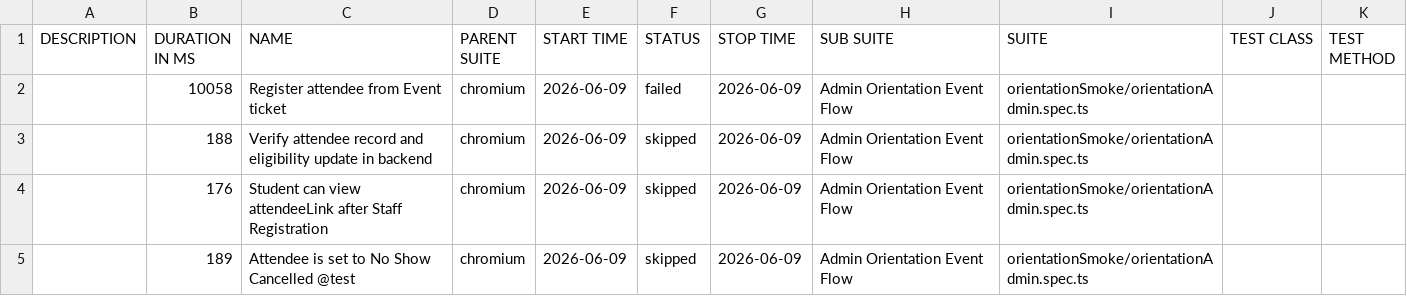
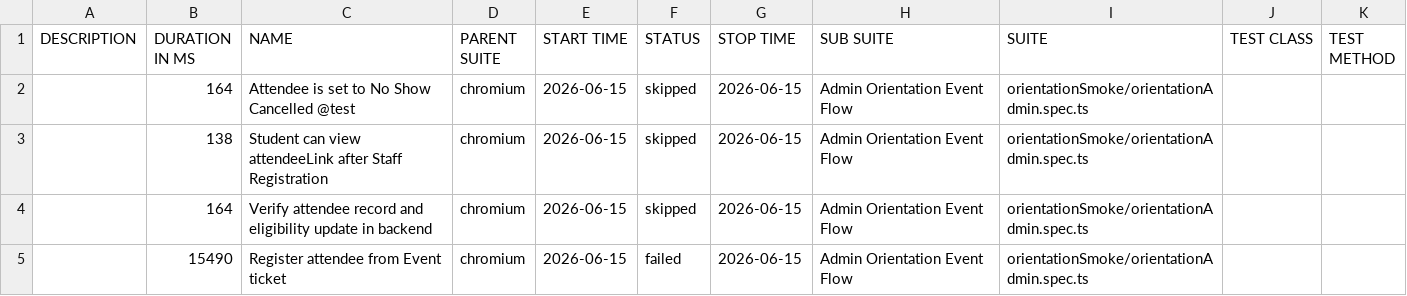
Before and after one commit to pgunda8790/PlaywrightAutomation, a CSV file: data/suites.csv, drawn as a sheet.

```diff
--- a/data/suites.csv
+++ b/data/suites.csv
@@ -1,5 +1,5 @@
 "DESCRIPTION","DURATION IN MS","NAME","PARENT SUITE","START TIME","STATUS","STOP TIME","SUB SUITE","SUITE","TEST CLASS","TEST METHOD"
-"","10058","Register attendee from Event ticket","chromium","2026-06-09","failed","2026-06-09","Admin Orientation Event Flow","orientationSmoke/orientationAdmin.spec.ts","",""
-"","188","Verify attendee record and eligibility update in backend","chromium","2026-06-09","skipped","2026-06-09","Admin Orientation Event Flow","orientationSmoke/orientationAdmin.spec.ts","",""
-"","176","Student can view attendeeLink after Staff Registration","chromium","2026-06-09","skipped","2026-06-09","Admin Orientation Event Flow","orientationSmoke/orientationAdmin.spec.ts","",""
-"","189","Attendee is set to No Show Cancelled @test","chromium","2026-06-09","skipped","2026-06-09","Admin Orientation Event Flow","orientationSmoke/orientationAdmin.spec.ts","",""
+"","164","Attendee is set to No Show Cancelled @test","chromium","2026-06-15","skipped","2026-06-15","Admin Orientation Event Flow","orientationSmoke/orientationAdmin.spec.ts","",""
+"","138","Student can view attendeeLink after Staff Registration","chromium","2026-06-15","skipped","2026-06-15","Admin Orientation Event Flow","orientationSmoke/orientationAdmin.spec.ts","",""
+"","164","Verify attendee record and eligibility update in backend","chromium","2026-06-15","skipped","2026-06-15","Admin Orientation Event Flow","orientationSmoke/orientationAdmin.spec.ts","",""
+"","15490","Register attendee from Event ticket","chromium","2026-06-15","failed","2026-06-15","Admin Orientation Event Flow","orientationSmoke/orientationAdmin.spec.ts","",""
```
Also changed, not shown: 56 other files.
